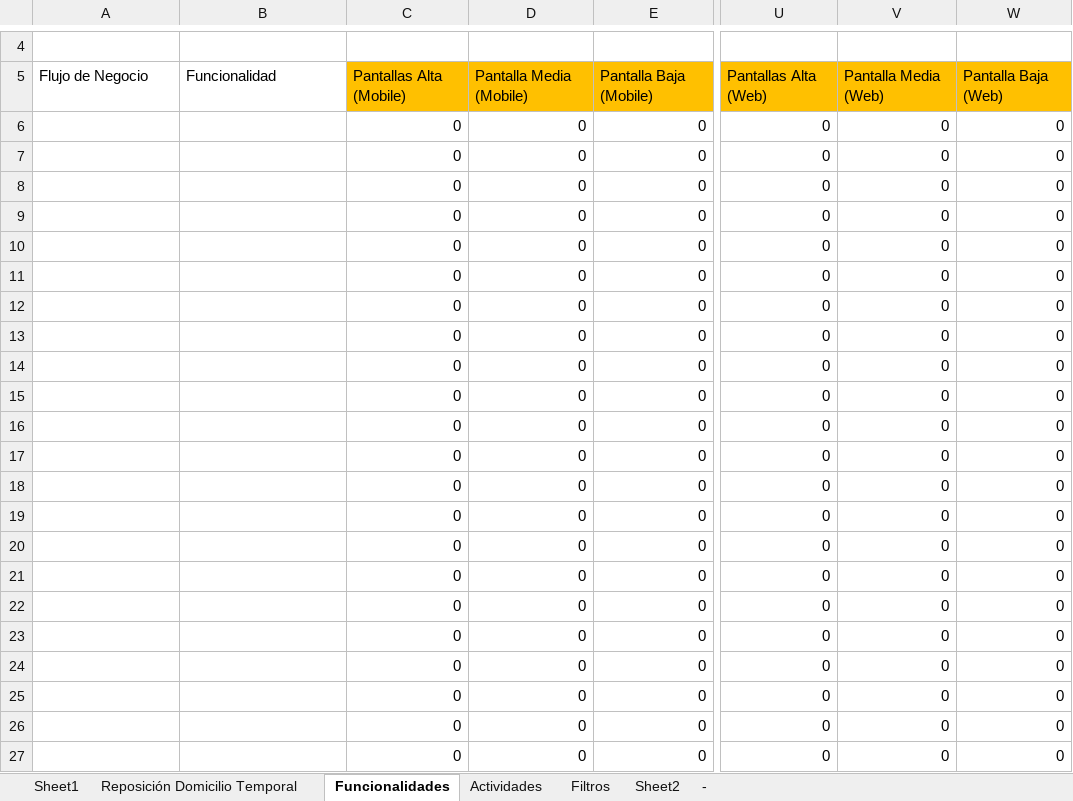
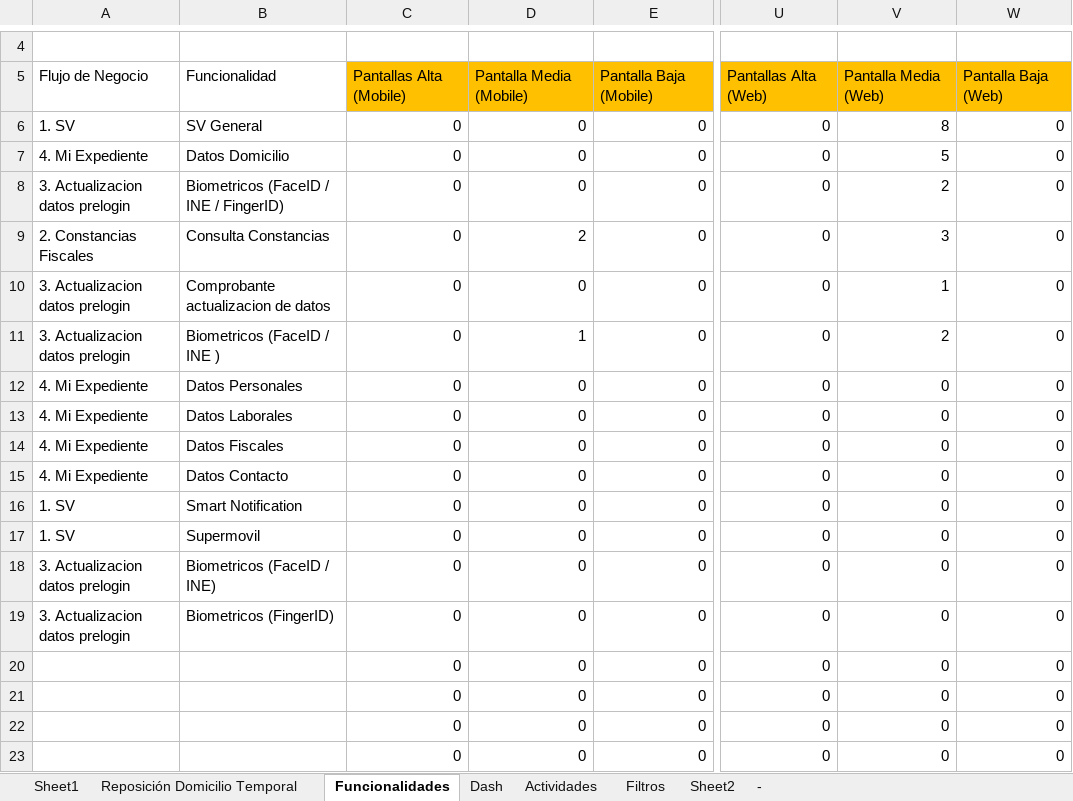
Before and after one commit to chisvmen/BA_projects, an Excel workbook: Backlog Priorizacion Estimacion Costos.xlsx, sheet Funcionalidades, drawn as a sheet; only a part is shown, gaps mark what is left out; the shorter side is filled out with more unchanged rows; values as stored, in another font and other column widths than the file's, no borders; the diff names each change by its address in the sheet, - before the commit and + after, or states it on an @@ line.

```diff
--- a/Backlog Priorizacion Estimacion Costos.xlsx (sheet Funcionalidades)
+++ b/Backlog Priorizacion Estimacion Costos.xlsx (sheet Funcionalidades)
+sheet tab: Dash
-A6: (empty)
+A6: 1. SV
-B6: (empty)
+B6: SV General
-V6: 0
+V6: 8
-A7: (empty)
+A7: 4. Mi Expediente
-B7: (empty)
+B7: Datos Domicilio
-V7: 0
+V7: 5
-A8: (empty)
+A8: 3. Actualizacion datos prelogin
-B8: (empty)
+B8: Biometricos (FaceID / INE / FingerID)
-V8: 0
+V8: 2
-A9: (empty)
+A9: 2. Constancias Fiscales
-B9: (empty)
+B9: Consulta Constancias
-D9: 0
+D9: 2
-V9: 0
+V9: 3
-A10:A11: (empty)
+A10:A11: 3. Actualizacion datos prelogin
-B10: (empty)
+B10: Comprobante actualizacion de datos
-V10: 0
+V10: 1
-B11: (empty)
+B11: Biometricos (FaceID / INE )
-D11: 0
+D11: 1
-V11: 0
+V11: 2
-A12:A15: (empty)
+A12:A15: 4. Mi Expediente
-B12: (empty)
+B12: Datos Personales
-B13: (empty)
+B13: Datos Laborales
-B14: (empty)
+B14: Datos Fiscales
-B15: (empty)
+B15: Datos Contacto
-A16:A17: (empty)
+A16:A17: 1. SV
-B16: (empty)
+B16: Smart Notification
-B17: (empty)
+B17: Supermovil
-A18:A19: (empty)
+A18:A19: 3. Actualizacion datos prelogin
-B18: (empty)
+B18: Biometricos (FaceID / INE)
-B19: (empty)
+B19: Biometricos (FingerID)
```
Also changed, not shown: sheet Reposición Domicilio Temporal, sheet Actividades, formulas that keep their value, hidden cells.
